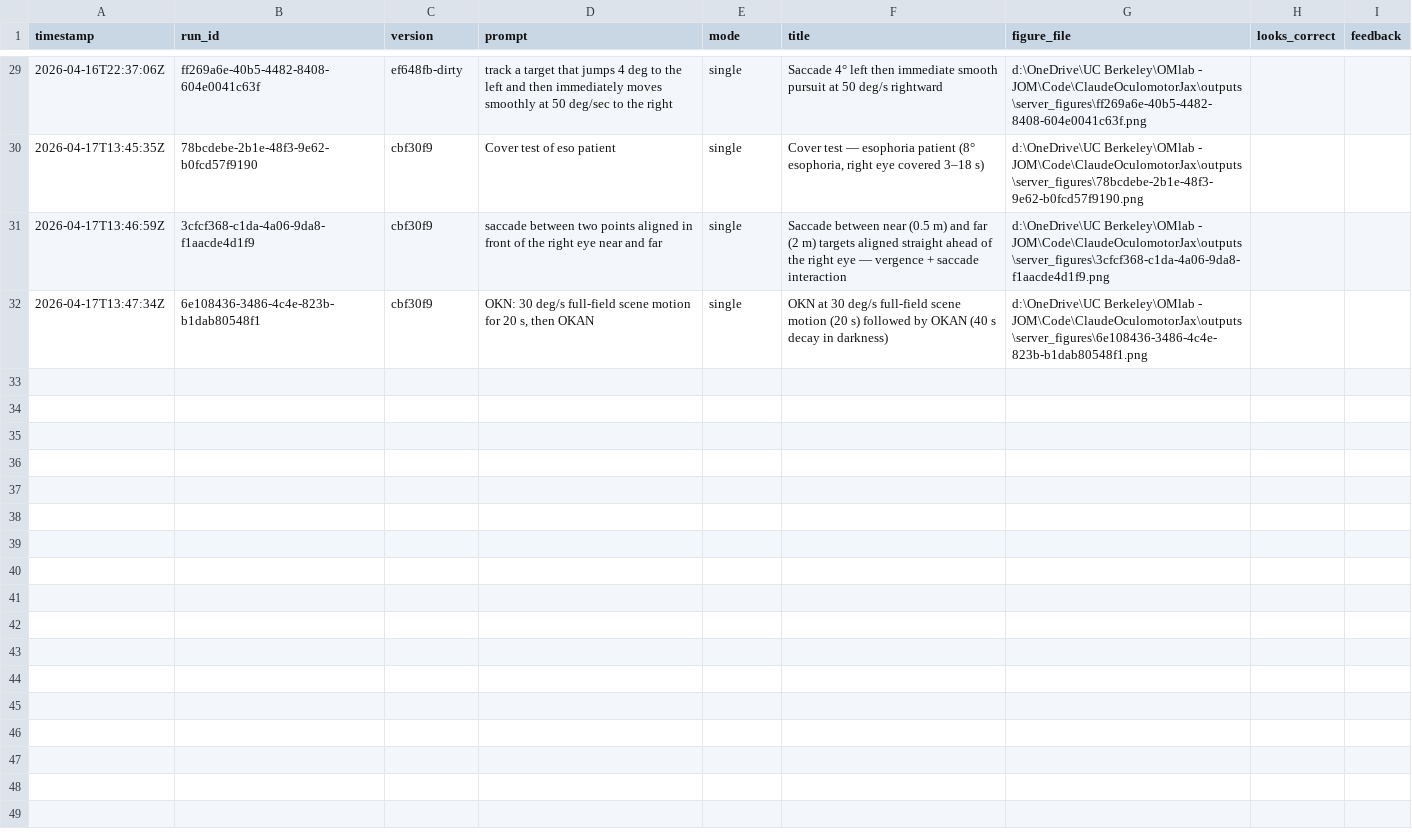
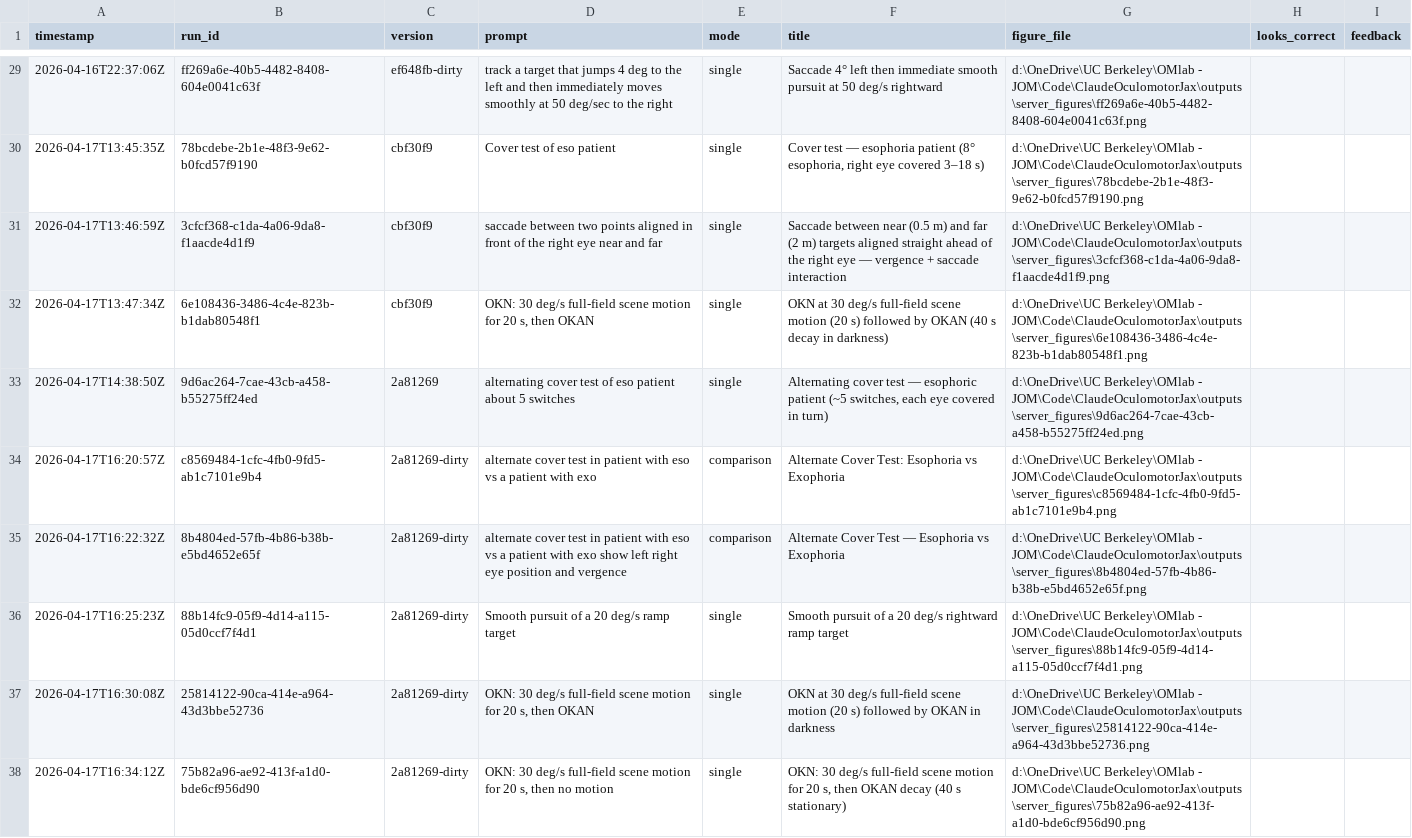
Before and after one commit to jotero/ClaudeOculomotorJax, a CSV file: outputs/simulation_log.csv, drawn as a sheet; only a part is shown, gaps mark what is left out; the diff names each change by its address in the sheet, - before the commit and + after, or states it on an @@ line.

```diff
--- a/outputs/simulation_log.csv
+++ b/outputs/simulation_log.csv
+row 33: 2026-04-17T14:38:50Z | 9d6ac264-7cae-43cb-a458-b55275ff24ed | 2a81269 | alternating cover test of eso patient about 5 switches | single | Alternating cover test — esophoric patient (~5 switches, each eye covered in turn) | d:\OneDrive\UC Berkeley\OMlab - JOM\Code\ClaudeOculomotorJax\outputs\server_figures\9d6ac264-7cae-43cb-a458-b55275ff24ed.png
+row 34: 2026-04-17T16:20:57Z | c8569484-1cfc-4fb0-9fd5-ab1c7101e9b4 | 2a81269-dirty | alternate cover test in patient with eso vs a patient with exo | comparison | Alternate Cover Test: Esophoria vs Exophoria | d:\OneDrive\UC Berkeley\OMlab - JOM\Code\ClaudeOculomotorJax\outputs\server_figures\c8569484-1cfc-4fb0-9fd5-ab1c7101e9b4.png
+row 35: 2026-04-17T16:22:32Z | 8b4804ed-57fb-4b86-b38b-e5bd4652e65f | 2a81269-dirty | alternate cover test in patient with eso vs a patient with exo show left right eye position and vergence | comparison | Alternate Cover Test — Esophoria vs Exophoria | d:\OneDrive\UC Berkeley\OMlab - JOM\Code\ClaudeOculomotorJax\outputs\server_figures\8b4804ed-57fb-4b86-b38b-e5bd4652e65f.png
+row 36: 2026-04-17T16:25:23Z | 88b14fc9-05f9-4d14-a115-05d0ccf7f4d1 | 2a81269-dirty | Smooth pursuit of a 20 deg/s ramp target | single | Smooth pursuit of a 20 deg/s rightward ramp target | d:\OneDrive\UC Berkeley\OMlab - JOM\Code\ClaudeOculomotorJax\outputs\server_figures\88b14fc9-05f9-4d14-a115-05d0ccf7f4d1.png
+row 37: 2026-04-17T16:30:08Z | 25814122-90ca-414e-a964-43d3bbe52736 | 2a81269-dirty | OKN: 30 deg/s full-field scene motion for 20 s, then OKAN | single | OKN at 30 deg/s full-field scene motion (20 s) followed by OKAN in darkness | d:\OneDrive\UC Berkeley\OMlab - JOM\Code\ClaudeOculomotorJax\outputs\server_figures\25814122-90ca-414e-a964-43d3bbe52736.png
+row 38: 2026-04-17T16:34:12Z | 75b82a96-ae92-413f-a1d0-bde6cf956d90 | 2a81269-dirty | OKN: 30 deg/s full-field scene motion for 20 s, then no motion | single | OKN: 30 deg/s full-field scene motion for 20 s, then OKAN decay (40 s stationary) | d:\OneDrive\UC Berkeley\OMlab - JOM\Code\ClaudeOculomotorJax\outputs\server_figures\75b82a96-ae92-413f-a1d0-bde6cf956d90.png
```
Also changed, not shown: 9 other files.
